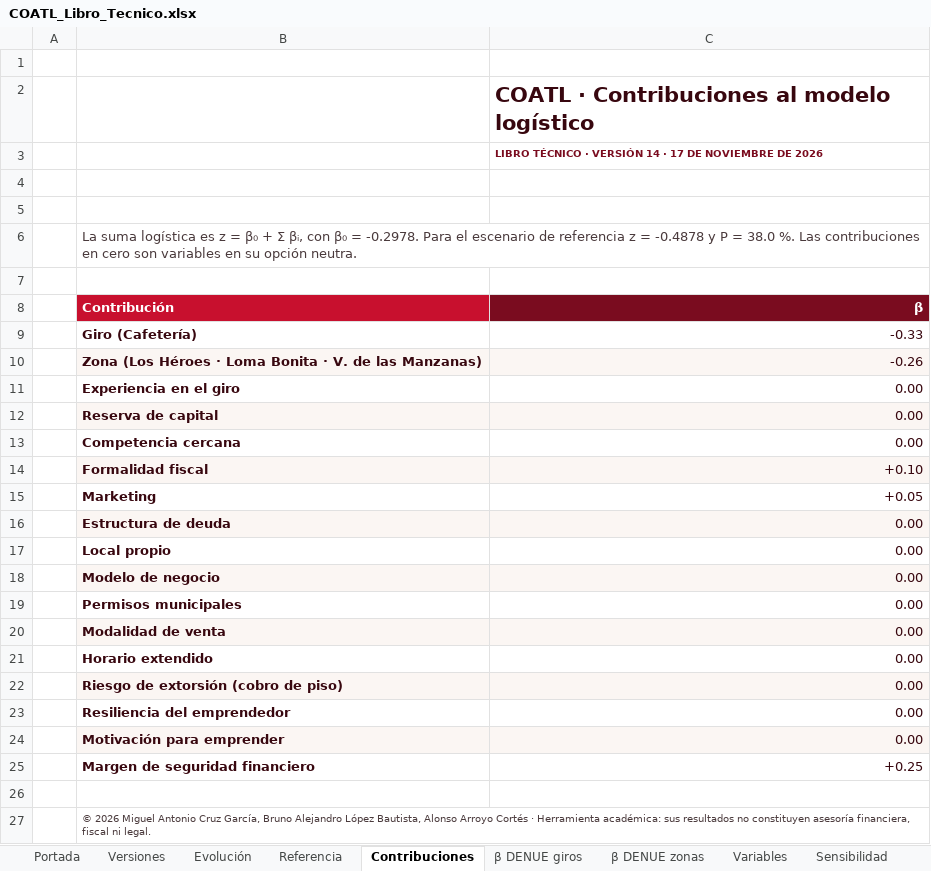
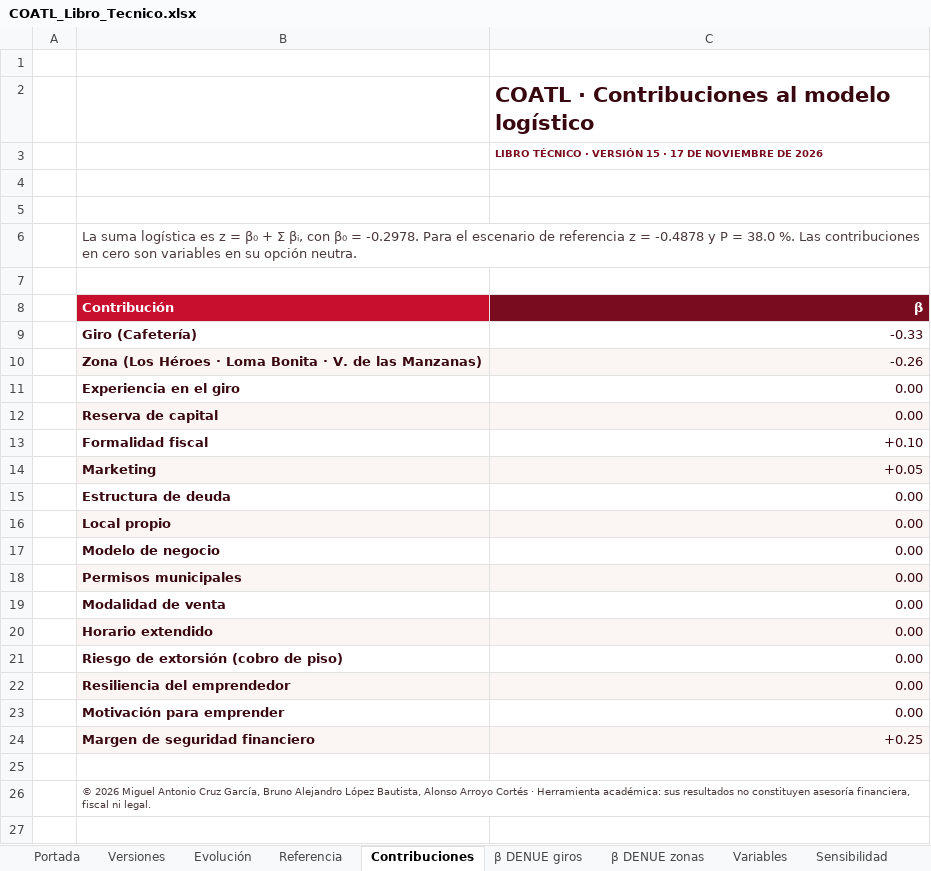
Before and after one commit to Maikolv/coatl, an Excel workbook: entregables/COATL_Libro_Tecnico.xlsx, sheet Contribuciones, drawn as a sheet; values as stored, in another font and other column widths than the file's, no borders; charts and pictures not drawn; removed rows and columns are numbered as before the commit, all else as after; the diff names each change by its address in the sheet, - before the commit and + after, or states it on an @@ line.

```diff
--- a/entregables/COATL_Libro_Tecnico.xlsx (sheet Contribuciones)
+++ b/entregables/COATL_Libro_Tecnico.xlsx (sheet Contribuciones)
-C3 (β): …· VERSIÓN 14 · 17…
+C3 (β): …· VERSIÓN 15 · 17…
-row 13:  | Competencia cercana | 0.00
-B13:C13 fill: #FBF6F3
+B13:C13 fill: none
-B14:C14 fill: none
+B14:C14 fill: #FBF6F3
-B15:C15 fill: #FBF6F3
+B15:C15 fill: none
-B16:C16 fill: none
+B16:C16 fill: #FBF6F3
-B17:C17 fill: #FBF6F3
+B17:C17 fill: none
-B18:C18 fill: none
+B18:C18 fill: #FBF6F3
-B19:C19 fill: #FBF6F3
+B19:C19 fill: none
-B20:C20 fill: none
+B20:C20 fill: #FBF6F3
-B21:C21 fill: #FBF6F3
+B21:C21 fill: none
-B22:C22 fill: none
+B22:C22 fill: #FBF6F3
-B23:C23 fill: #FBF6F3
+B23:C23 fill: none
-B24:C24 fill: none
+B24:C24 fill: #FBF6F3
```
Also changed, not shown: sheet Pruebas, sheet Sensibilidad, sheet Versiones, sheet Evolución, sheet Módulos, sheet Portada, 14 more sheets, assets/plantillas/COATL-plantilla-empresa.xlsx, 33 other files.
